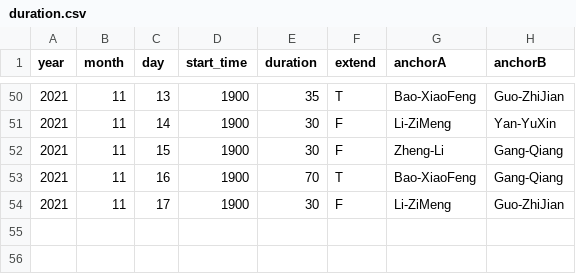
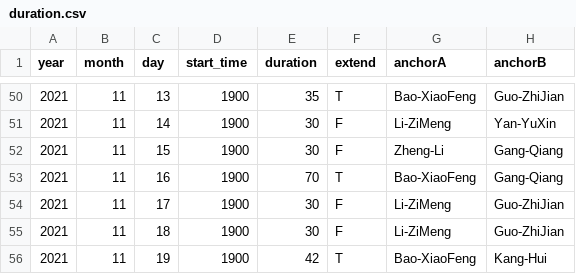
Before and after one commit to xiaoke0O/XinWenLianBo_duration, a CSV file: duration.csv, drawn as a sheet; only a part is shown, gaps mark what is left out.

Commit message:
add: 2021-11-18&2021-11-19

```diff
--- a/duration.csv
+++ b/duration.csv
@@ -54 +54,3 @@ year,month,day,start_time,duration,extend,anchorA,anchorB
 2021,11,17,1900,30,F,Li-ZiMeng,Guo-ZhiJian
+2021,11,18,1900,30,F,Li-ZiMeng,Guo-ZhiJian
+2021,11,19,1900,42,T,Bao-XiaoFeng,Kang-Hui
```
